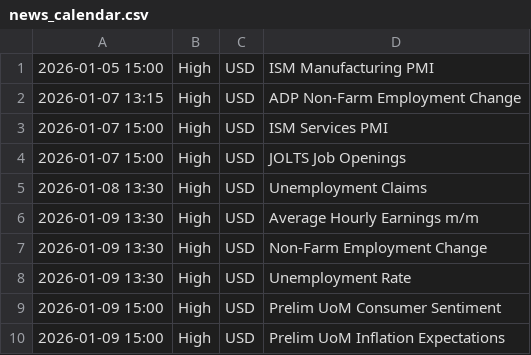
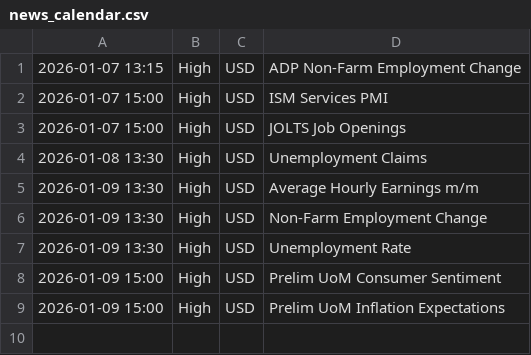
Before and after one commit to samuelnjerungari/gold-news-feed, a CSV file: news_calendar.csv, drawn as a sheet; the diff names each change by its address in the sheet, - before the commit and + after, or states it on an @@ line.

```diff
--- a/news_calendar.csv
+++ b/news_calendar.csv
-row 1: 2026-01-05 15:00 | High | USD | ISM Manufacturing PMI
```
